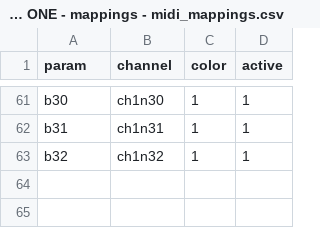
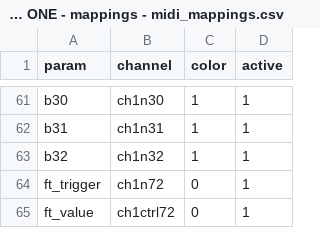
Before and after one commit to 25ohms/livingCAGE, a CSV file: tables/CONTROL ONE - mappings - midi_mappings.csv, drawn as a sheet; only a part is shown, gaps mark what is left out.

```diff
--- a/tables/CONTROL ONE - mappings - midi_mappings.csv
+++ b/tables/CONTROL ONE - mappings - midi_mappings.csv
@@ -63 +63,3 @@ b31,ch1n31,1,1
 b32,ch1n32,1,1
+ft_trigger,ch1n72,0,1
+ft_value,ch1ctrl72,0,1
```
Also changed, not shown: 22 other files.
